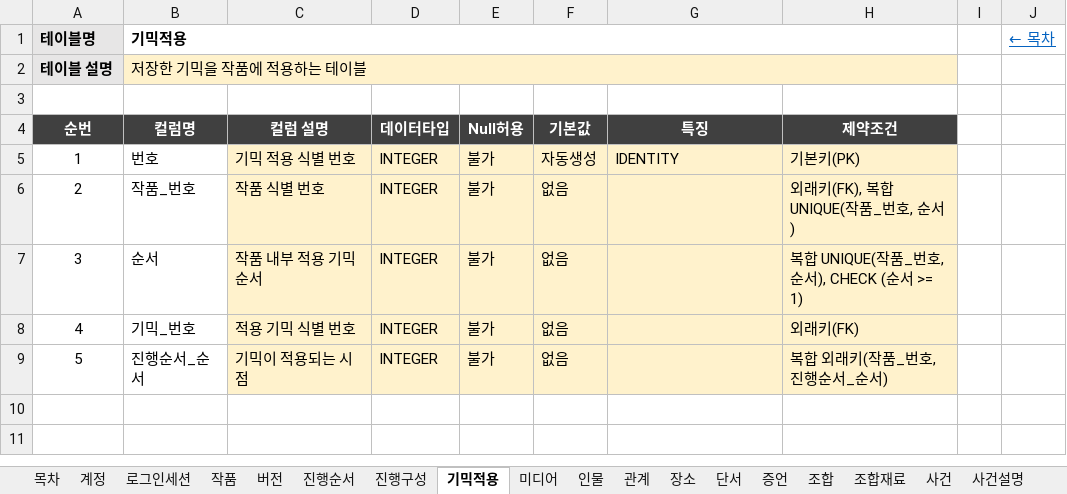
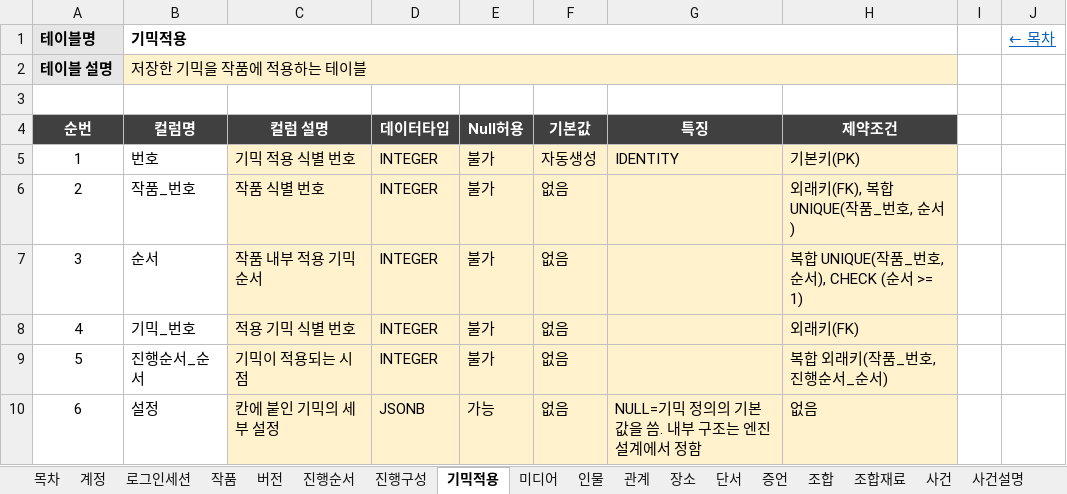
Before and after one commit to Donguk-Kim-kr/murdermystery, an Excel workbook: db/spec/schema_spec.xlsx, sheet 기믹적용, drawn as a sheet; values as stored, in another font and other column widths than the file's, no borders; the diff names each change by its address in the sheet, - before the commit and + after, or states it on an @@ line.

```diff
--- a/db/spec/schema_spec.xlsx (sheet 기믹적용)
+++ b/db/spec/schema_spec.xlsx (sheet 기믹적용)
+row 10: 6 | 설정 | 칸에 붙인 기믹의 세부 설정 | JSONB | 가능 | 없음 | NULL=기믹 정의의 기본값을 씀. 내부 구조는 엔진 설계에서 정함 | 없음
```
Also changed, not shown: sheet 진행순서, sheet 진행구성, sheet 목차, 17 other files.
